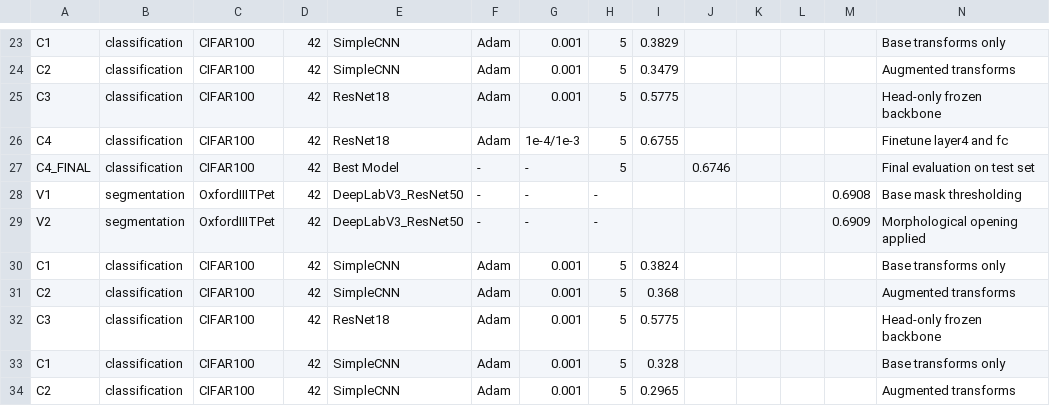
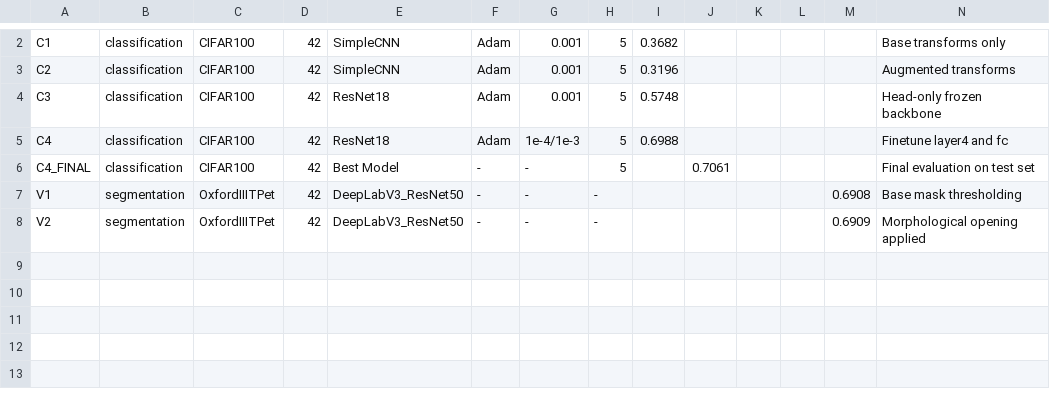
Before and after one commit to SeyYestyq/seyyestyq-aie-student-damir, a CSV file: homeworks/HW10-11/artifacts/runs.csv, drawn as a sheet; only a part is shown, gaps mark what is left out; removed rows and columns are numbered as before the commit, all else as after; the diff covers the shown part only; the diff names each change by its address in the sheet, - before the commit and + after, or states it on an @@ line.

```diff
--- a/homeworks/HW10-11/artifacts/runs.csv
+++ b/homeworks/HW10-11/artifacts/runs.csv
-I2: 0.3829
+I2: 0.3682
-I3: 0.3479
+I3: 0.3196
-I4: 0.5775
+I4: 0.5748
-I5: 0.6755
+I5: 0.6988
-J6: 0.6746
+J6: 0.7061
-row 30: C1 | classification | CIFAR100 | 42 | SimpleCNN | Adam | 0.001 | 5 | 0.3824 |  |  |  |  | Base transforms only
-row 31: C2 | classification | CIFAR100 | 42 | SimpleCNN | Adam | 0.001 | 5 | 0.368 |  |  |  |  | Augmented transforms
-row 32: C3 | classification | CIFAR100 | 42 | ResNet18 | Adam | 0.001 | 5 | 0.5775 |  |  |  |  | Head-only frozen backbone
-row 33: C1 | classification | CIFAR100 | 42 | SimpleCNN | Adam | 0.001 | 5 | 0.328 |  |  |  |  | Base transforms only
-row 34: C2 | classification | CIFAR100 | 42 | SimpleCNN | Adam | 0.001 | 5 | 0.2965 |  |  |  |  | Augmented transforms
```
Also changed, not shown: 1 added row and 22 removed rows elsewhere in this file, 7 other files.
